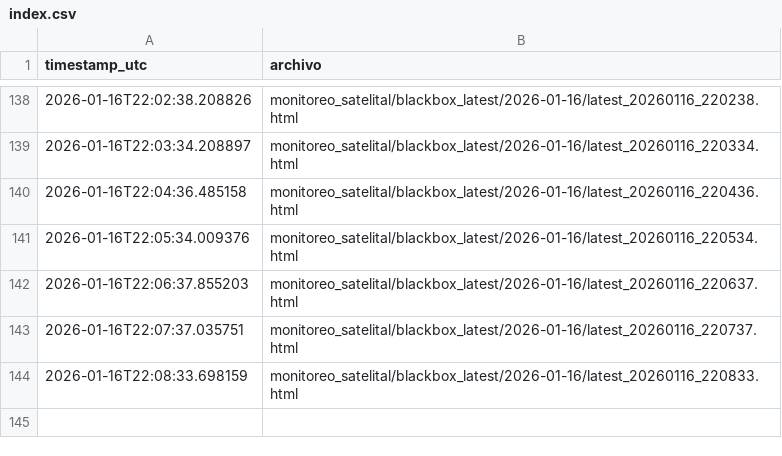
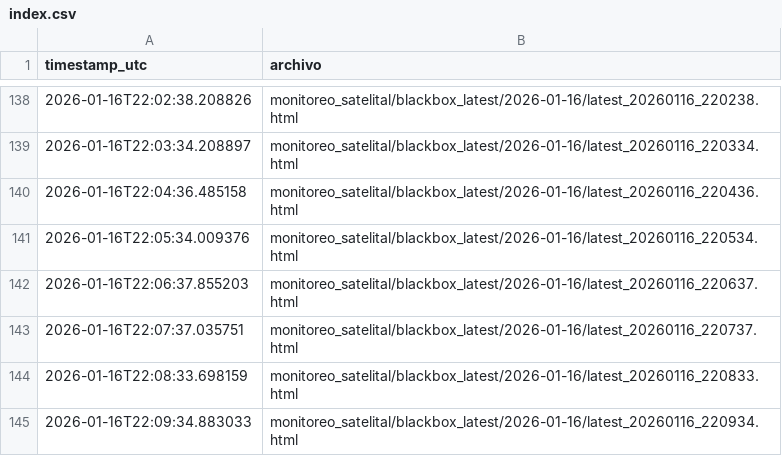
Before and after one commit to limitlessnico/Mirova-v1, a CSV file: monitoreo_satelital/blackbox_latest/index.csv, drawn as a sheet; only a part is shown, gaps mark what is left out.

```diff
--- a/monitoreo_satelital/blackbox_latest/index.csv
+++ b/monitoreo_satelital/blackbox_latest/index.csv
@@ -144 +144,2 @@ timestamp_utc,archivo
 2026-01-16T22:08:33.698159,monitoreo_satelital/blackbox_latest/2026-01-16/latest_20260116_220833.html
+2026-01-16T22:09:34.883033,monitoreo_satelital/blackbox_latest/2026-01-16/latest_20260116_220934.html
```
Also changed, not shown: monitoreo_satelital/registro_vrp_consolidado.csv, monitoreo_satelital/registro_vrp_positivos.csv, 2 other files.
